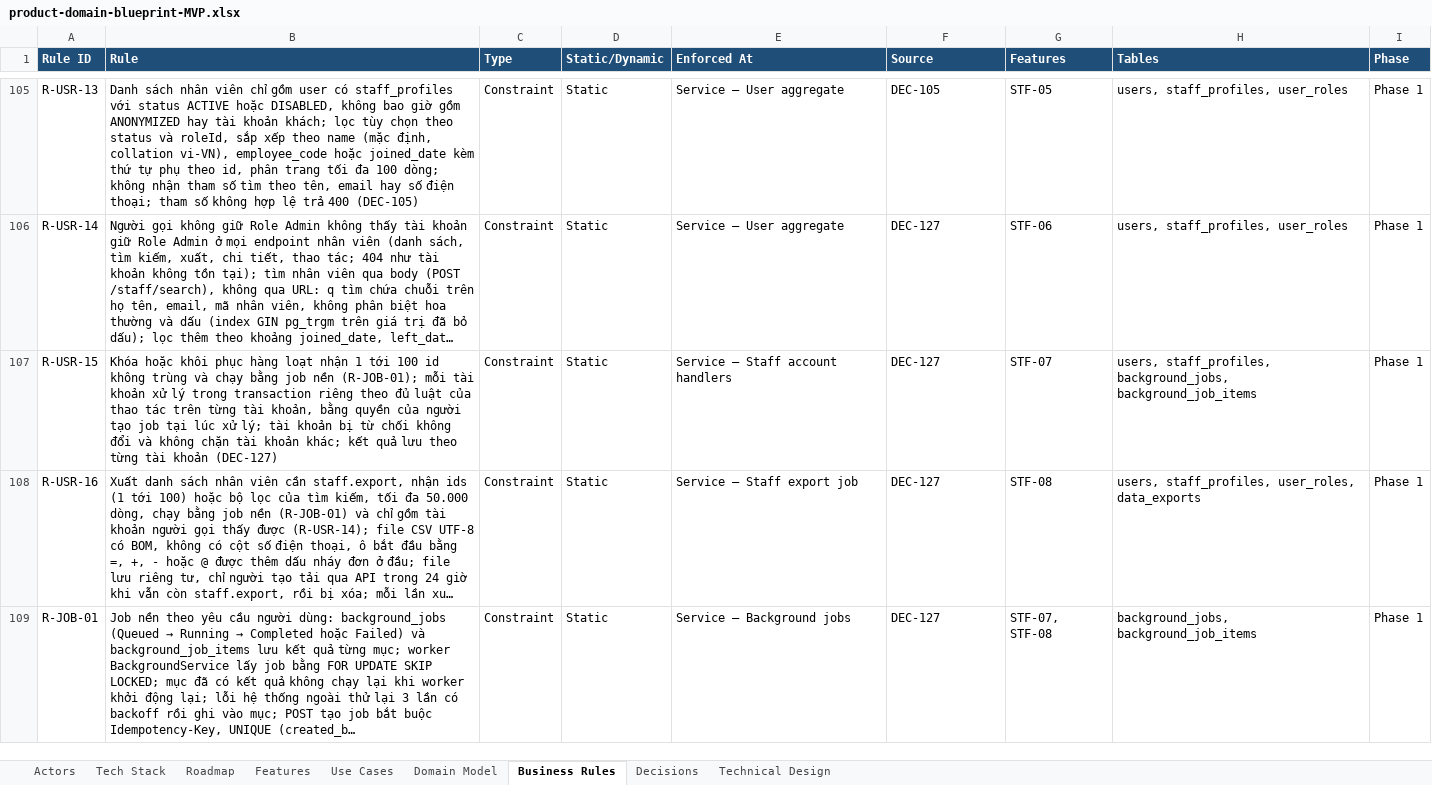
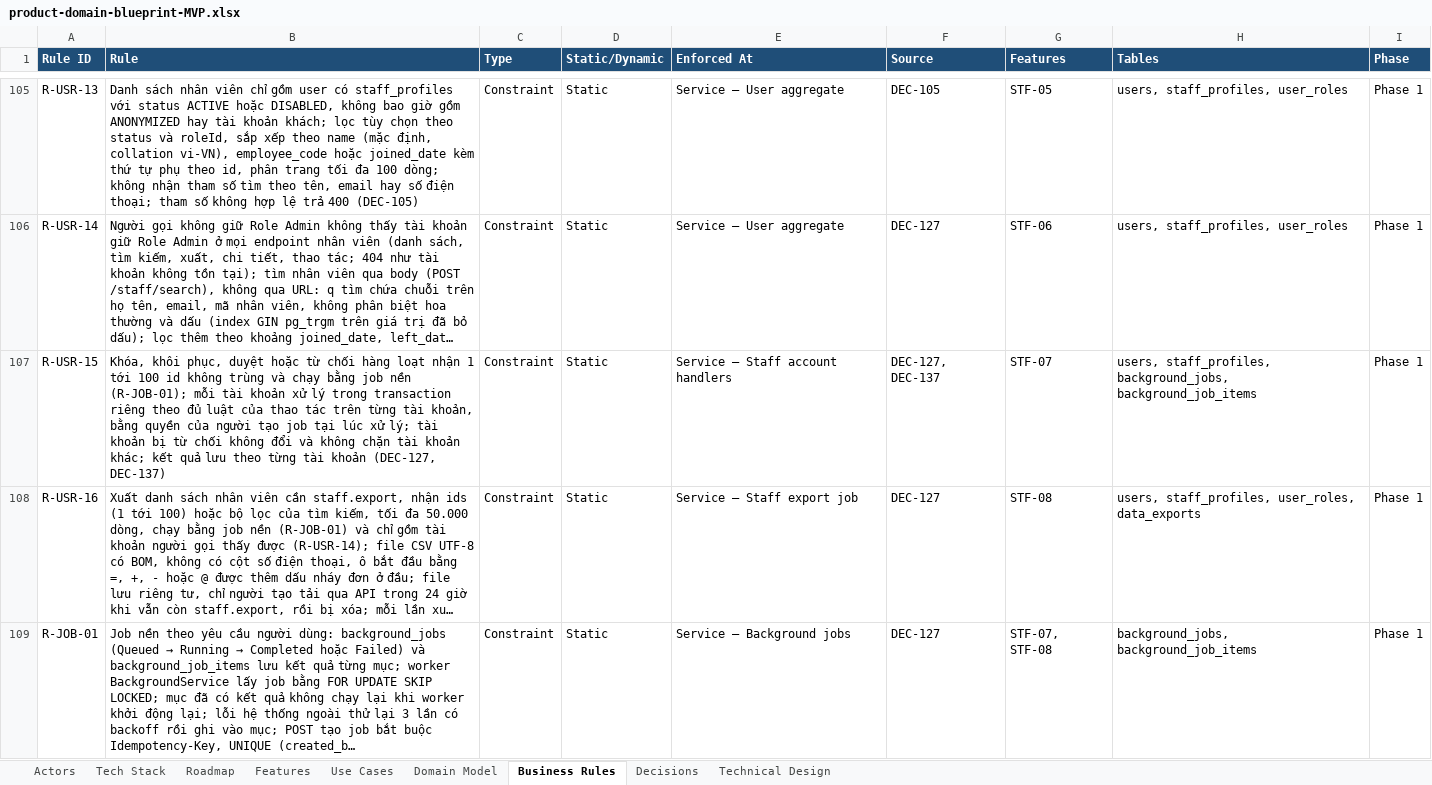
Before and after one commit to taitt0600/zengear, an Excel workbook: docs/product-domain-blueprint-MVP.xlsx, sheet Business Rules, drawn as a sheet; only a part is shown, gaps mark what is left out; long unchanged cells end in …; values as stored, in another font and other column widths than the file's, no borders; the diff names each change by its address in the sheet, - before the commit and + after, or states it on an @@ line.

```diff
--- a/docs/product-domain-blueprint-MVP.xlsx (sheet Business Rules)
+++ b/docs/product-domain-blueprint-MVP.xlsx (sheet Business Rules)
-B107 (Rule): Khóa hoặc khôi phục hàng loạt nhận 1 tới 100 id không trùng và chạy bằng job nền (R-JOB-01); mỗi tài khoản xử lý trong transaction riêng theo đủ luật của thao tác trên từng tài khoản, bằng quyền của người tạo job tại lúc xử lý; tài khoản bị từ chối không đổi và không chặn tài khoản khác; kết quả lưu theo từng tài khoản (DEC-127)
+B107 (Rule): Khóa, khôi phục, duyệt hoặc từ chối hàng loạt nhận 1 tới 100 id không trùng và chạy bằng job nền (R-JOB-01); mỗi tài khoản xử lý trong transaction riêng theo đủ luật của thao tác trên từng tài khoản, bằng quyền của người tạo job tại lúc xử lý; tài khoản bị từ chối không đổi và không chặn tài khoản khác; kết quả lưu theo từng tài khoản (DEC-127, DEC-137)
-F107 (Source): DEC-127
+F107 (Source): DEC-127, DEC-137
```
Also changed, not shown: sheet Decisions, sheet Features, 5 other files.
